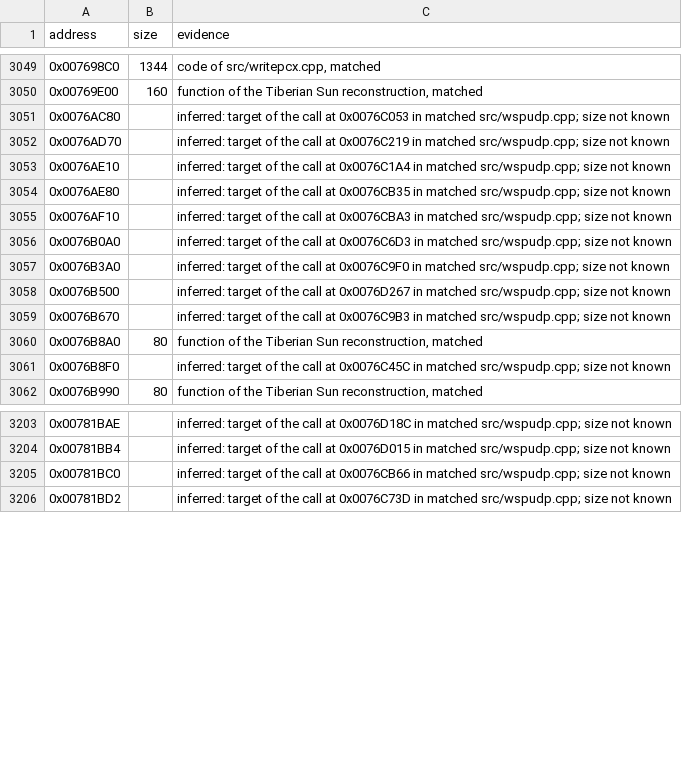
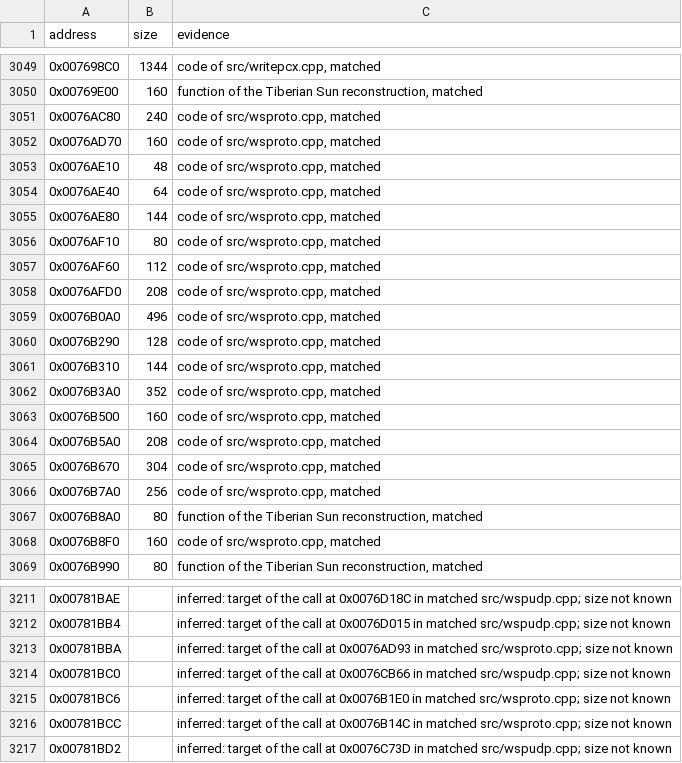
Before and after one commit to mischa85/RedAlert2, a CSV file: config/ra2-1.006/functions.csv, drawn as a sheet; only a part is shown, gaps mark what is left out; the diff covers the shown part only.

Commit message:
Match wsproto.cpp

```diff
--- a/config/ra2-1.006/functions.csv
+++ b/config/ra2-1.006/functions.csv
@@ -3050,13 +3050,20 @@ address,size,evidence
 0x00769E00,160,"function of the Tiberian Sun reconstruction, matched"
-0x0076AC80,,"inferred: target of the call at 0x0076C053 in matched src/wspudp.cpp; size not known"
-0x0076AD70,,"inferred: target of the call at 0x0076C219 in matched src/wspudp.cpp; size not known"
-0x0076AE10,,"inferred: target of the call at 0x0076C1A4 in matched src/wspudp.cpp; size not known"
-0x0076AE80,,"inferred: target of the call at 0x0076CB35 in matched src/wspudp.cpp; size not known"
-0x0076AF10,,"inferred: target of the call at 0x0076CBA3 in matched src/wspudp.cpp; size not known"
-0x0076B0A0,,"inferred: target of the call at 0x0076C6D3 in matched src/wspudp.cpp; size not known"
-0x0076B3A0,,"inferred: target of the call at 0x0076C9F0 in matched src/wspudp.cpp; size not known"
-0x0076B500,,"inferred: target of the call at 0x0076D267 in matched src/wspudp.cpp; size not known"
-0x0076B670,,"inferred: target of the call at 0x0076C9B3 in matched src/wspudp.cpp; size not known"
+0x0076AC80,240,"code of src/wsproto.cpp, matched"
+0x0076AD70,160,"code of src/wsproto.cpp, matched"
+0x0076AE10,48,"code of src/wsproto.cpp, matched"
+0x0076AE40,64,"code of src/wsproto.cpp, matched"
+0x0076AE80,144,"code of src/wsproto.cpp, matched"
+0x0076AF10,80,"code of src/wsproto.cpp, matched"
+0x0076AF60,112,"code of src/wsproto.cpp, matched"
+0x0076AFD0,208,"code of src/wsproto.cpp, matched"
+0x0076B0A0,496,"code of src/wsproto.cpp, matched"
+0x0076B290,128,"code of src/wsproto.cpp, matched"
+0x0076B310,144,"code of src/wsproto.cpp, matched"
+0x0076B3A0,352,"code of src/wsproto.cpp, matched"
+0x0076B500,160,"code of src/wsproto.cpp, matched"
+0x0076B5A0,208,"code of src/wsproto.cpp, matched"
+0x0076B670,304,"code of src/wsproto.cpp, matched"
+0x0076B7A0,256,"code of src/wsproto.cpp, matched"
 0x0076B8A0,80,"function of the Tiberian Sun reconstruction, matched"
-0x0076B8F0,,"inferred: target of the call at 0x0076C45C in matched src/wspudp.cpp; size not known"
+0x0076B8F0,160,"code of src/wsproto.cpp, matched"
 0x0076B990,80,"function of the Tiberian Sun reconstruction, matched"
@@ -3204,3 +3212,6 @@ address,size,evidence
 0x00781BB4,,"inferred: target of the call at 0x0076D015 in matched src/wspudp.cpp; size not known"
+0x00781BBA,,"inferred: target of the call at 0x0076AD93 in matched src/wsproto.cpp; size not known"
 0x00781BC0,,"inferred: target of the call at 0x0076CB66 in matched src/wspudp.cpp; size not known"
+0x00781BC6,,"inferred: target of the call at 0x0076B1E0 in matched src/wsproto.cpp; size not known"
+0x00781BCC,,"inferred: target of the call at 0x0076B14C in matched src/wsproto.cpp; size not known"
 0x00781BD2,,"inferred: target of the call at 0x0076C73D in matched src/wspudp.cpp; size not known"
```
Also changed, not shown: 1 added row elsewhere in this file, config/ra2-1.006/modules.csv, 1 other file.
